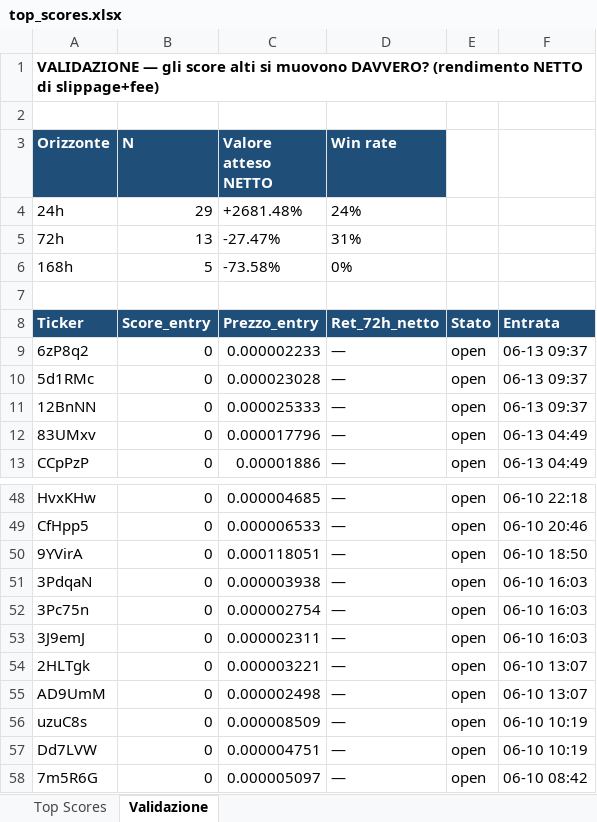
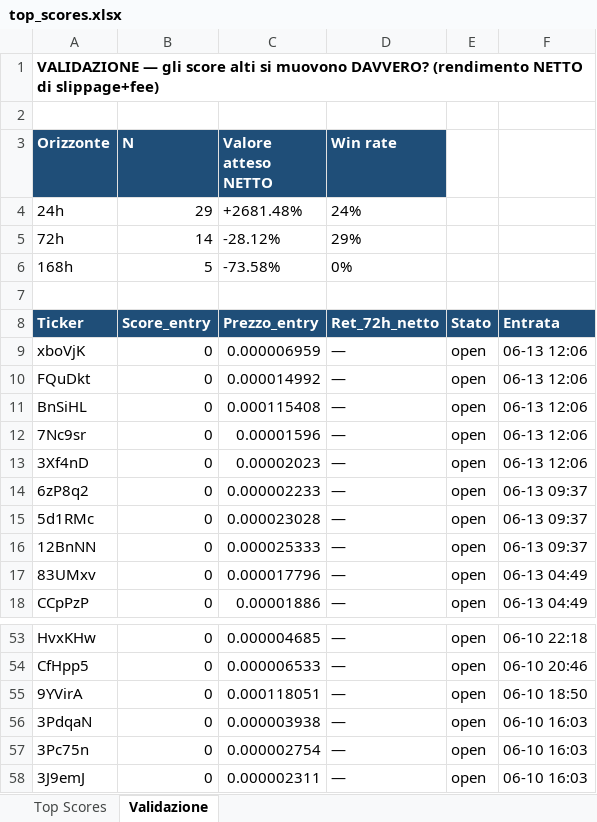
Before and after one commit to nicolostancato-web/crypto-radar, an Excel workbook: top_scores.xlsx, sheet Validazione, drawn as a sheet; only a part is shown, gaps mark what is left out; values as stored, in another font and other column widths than the file's, no borders; removed rows and columns are numbered as before the commit, all else as after; the diff names each change by its address in the sheet, - before the commit and + after, or states it on an @@ line.

```diff
--- a/top_scores.xlsx (sheet Validazione)
+++ b/top_scores.xlsx (sheet Validazione)
-B5 (N): 13
+B5 (N): 14
-C5 (Valore atteso NETTO): -27.47%
+C5 (Valore atteso NETTO): -28.12%
-D5 (Win rate): 31%
+D5 (Win rate): 29%
+row 9: xboVjK | 0 | 0.000006959 | — | open | 06-13 12:06
+row 10: FQuDkt | 0 | 0.000014992 | — | open | 06-13 12:06
+row 11: BnSiHL | 0 | 0.000115408 | — | open | 06-13 12:06
+row 12: 7Nc9sr | 0 | 0.00001596 | — | open | 06-13 12:06
+row 13: 3Xf4nD | 0 | 0.00002023 | — | open | 06-13 12:06
-row 54: 2HLTgk | 0 | 0.000003221 | — | open | 06-10 13:07
-row 55: AD9UmM | 0 | 0.000002498 | — | open | 06-10 13:07
-row 56: uzuC8s | 0 | 0.000008509 | — | open | 06-10 10:19
-row 57: Dd7LVW | 0 | 0.000004751 | — | open | 06-10 10:19
-row 58: 7m5R6G | 0 | 0.000005097 | — | open | 06-10 08:42
```
Also changed, not shown: sheet Top Scores, 2 other files.
